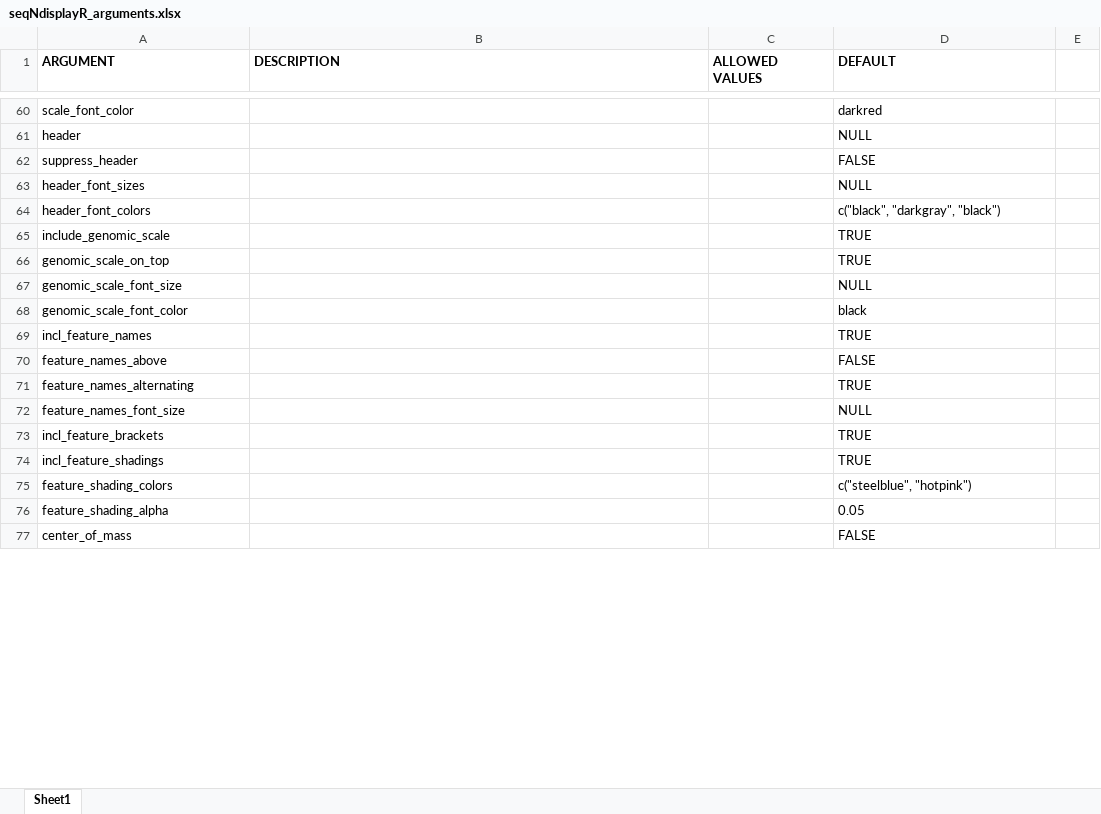
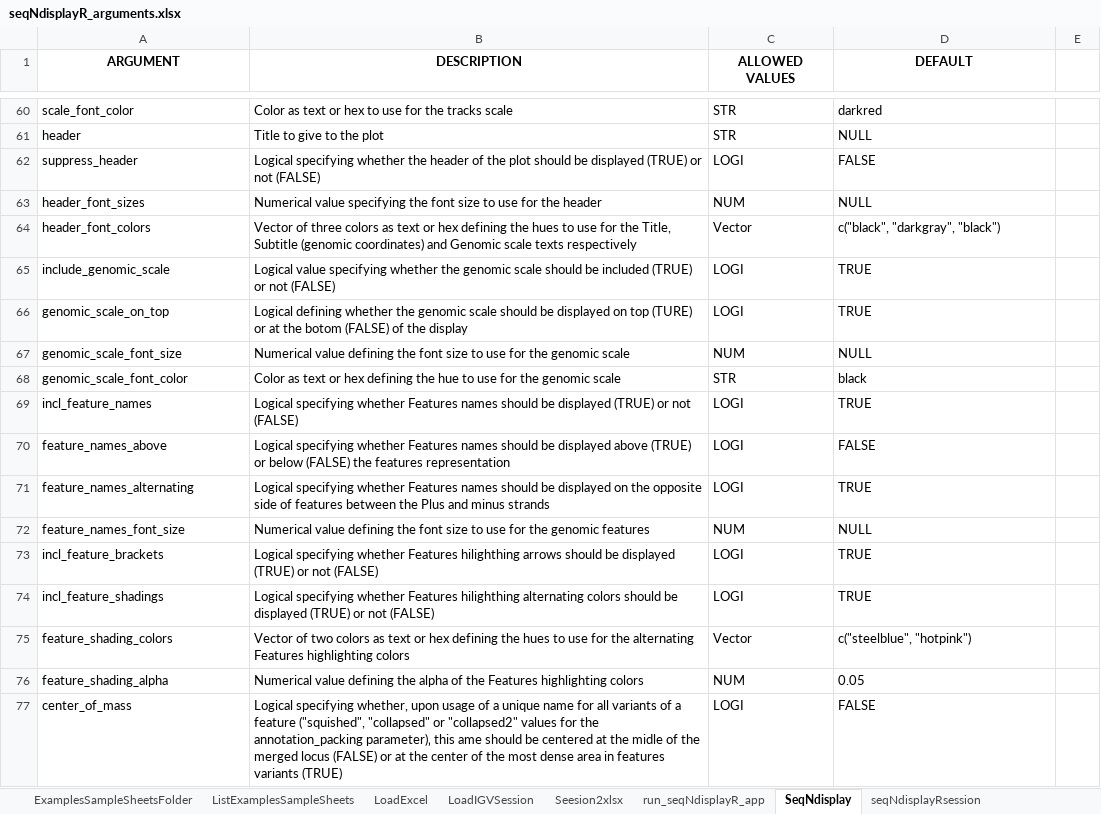
Before and after one commit to THJlab/seqNdisplayR, an Excel workbook: inst/shiny/seqNdisplayR_arguments.xlsx, sheet SeqNdisplay, drawn as a sheet; only a part is shown, gaps mark what is left out; values as stored, in another font and other column widths than the file's, no borders; the diff covers the shown part only; the diff names each change by its address in the sheet, - before the commit and + after, or states it on an @@ line.

```diff
--- a/inst/shiny/seqNdisplayR_arguments.xlsx (sheet SeqNdisplay)
+++ b/inst/shiny/seqNdisplayR_arguments.xlsx (sheet SeqNdisplay)
-sheet tab: Sheet1
+sheet tab: SeqNdisplay
+sheet tab: ExamplesSampleSheetsFolder
+sheet tab: ListExamplesSampleSheets
+sheet tab: LoadExcel
+sheet tab: LoadIGVSession
+sheet tab: Seesion2xlsx
+sheet tab: run_seqNdisplayR_app
+sheet tab: seqNdisplayRsession
-A1:D1 alignment: left
+A1:D1 alignment: center
-B60 (DESCRIPTION): (empty)
+B60 (DESCRIPTION): Color as text or hex to use for the tracks scale
-C60:C61 (ALLOWED VALUES): (empty)
+C60:C61 (ALLOWED VALUES): STR
-B61 (DESCRIPTION): (empty)
+B61 (DESCRIPTION): Title to give to the plot
-B62 (DESCRIPTION): (empty)
+B62 (DESCRIPTION): Logical specifying whether the header of the plot should be displayed (TRUE) or not (FALSE)
-C62 (ALLOWED VALUES): (empty)
+C62 (ALLOWED VALUES): LOGI
-B63 (DESCRIPTION): (empty)
+B63 (DESCRIPTION): Numerical value specifying the font size to use for the header
-C63 (ALLOWED VALUES): (empty)
+C63 (ALLOWED VALUES): NUM
-B64 (DESCRIPTION): (empty)
+B64 (DESCRIPTION): Vector of three colors as text or hex defining the hues to use for the Title, Subtitle (genomic coordinates) and Genomic scale texts respectively
-C64 (ALLOWED VALUES): (empty)
+C64 (ALLOWED VALUES): Vector
-B65 (DESCRIPTION): (empty)
+B65 (DESCRIPTION): Logical value specifying whether the genomic scale should be included (TRUE) or not (FALSE)
-C65:C66 (ALLOWED VALUES): (empty)
+C65:C66 (ALLOWED VALUES): LOGI
-B66 (DESCRIPTION): (empty)
+B66 (DESCRIPTION): Logical defining whether the genomic scale should be displayed on top (TURE) or at the botom (FALSE) of the display
-B67 (DESCRIPTION): (empty)
+B67 (DESCRIPTION): Numerical value defining the font size to use for the genomic scale
-C67 (ALLOWED VALUES): (empty)
+C67 (ALLOWED VALUES): NUM
-B68 (DESCRIPTION): (empty)
+B68 (DESCRIPTION): Color as text or hex defining the hue to use for the genomic scale
-C68 (ALLOWED VALUES): (empty)
+C68 (ALLOWED VALUES): STR
-B69 (DESCRIPTION): (empty)
+B69 (DESCRIPTION): Logical specifying whether Features names should be displayed (TRUE) or not (FALSE)
-C69:C71 (ALLOWED VALUES): (empty)
+C69:C71 (ALLOWED VALUES): LOGI
-B70 (DESCRIPTION): (empty)
+B70 (DESCRIPTION): Logical specifying whether Features names should be displayed above (TRUE) or below (FALSE) the features representation
-B71 (DESCRIPTION): (empty)
+B71 (DESCRIPTION): Logical specifying whether Features names should be displayed on the opposite side of features between the Plus and minus strands
-B72 (DESCRIPTION): (empty)
+B72 (DESCRIPTION): Numerical value defining the font size to use for the genomic features
-C72 (ALLOWED VALUES): (empty)
+C72 (ALLOWED VALUES): NUM
-B73 (DESCRIPTION): (empty)
+B73 (DESCRIPTION): Logical specifying whether Features hilighthing arrows should be displayed (TRUE) or not (FALSE)
-C73:C74 (ALLOWED VALUES): (empty)
+C73:C74 (ALLOWED VALUES): LOGI
-B74 (DESCRIPTION): (empty)
+B74 (DESCRIPTION): Logical specifying whether Features hilighthing alternating colors should be displayed (TRUE) or not (FALSE)
-B75 (DESCRIPTION): (empty)
+B75 (DESCRIPTION): Vector of two colors as text or hex defining the hues to use for the alternating Features highlighting colors
-C75 (ALLOWED VALUES): (empty)
+C75 (ALLOWED VALUES): Vector
-B76 (DESCRIPTION): (empty)
+B76 (DESCRIPTION): Numerical value defining the alpha of the Features highlighting colors
-C76 (ALLOWED VALUES): (empty)
+C76 (ALLOWED VALUES): NUM
-B77 (DESCRIPTION): (empty)
+B77 (DESCRIPTION): Logical specifying whether, upon usage of a unique name for all variants of a feature ("squished", "collapsed" or "collapsed2" values for the annotation_packing parameter)‚ this ame should be centered at the midle of the merged locus (FALSE) or at the center of the most dense area in features variants (TRUE)
-C77 (ALLOWED VALUES): (empty)
+C77 (ALLOWED VALUES): LOGI
```
Also changed, not shown: 136 edited cells and merged cells elsewhere in this sheet, inst/extdata/seqNdisplayR_sample_sheet_simple_v2.xlsx, inst/shiny/variable_defaults_and_help.xlsx, 3 other files.
